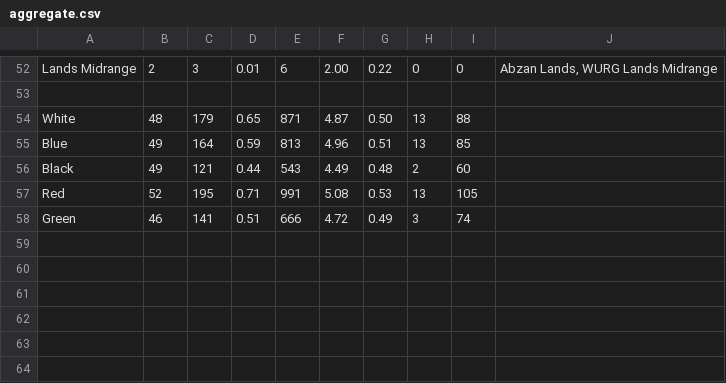
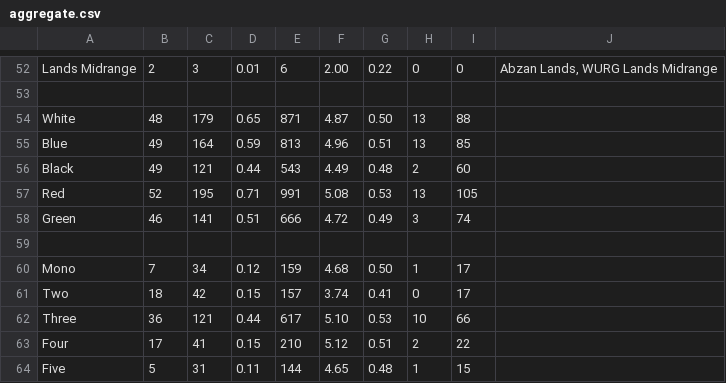
Before and after one commit to kvnchen/canlander, a CSV file: aggregate.csv, drawn as a sheet; only a part is shown, gaps mark what is left out; the diff names each change by its address in the sheet, - before the commit and + after, or states it on an @@ line.

Commit message:
num colors aggregate

```diff
--- a/aggregate.csv
+++ b/aggregate.csv
+row 59: (empty)
+row 60: Mono | 7 | 34 | 0.12 | 159 | 4.68 | 0.50 | 1 | 17
+row 61: Two | 18 | 42 | 0.15 | 157 | 3.74 | 0.41 | 0 | 17
+row 62: Three | 36 | 121 | 0.44 | 617 | 5.10 | 0.53 | 10 | 66
+row 63: Four | 17 | 41 | 0.15 | 210 | 5.12 | 0.51 | 2 | 22
+row 64: Five | 5 | 31 | 0.11 | 144 | 4.65 | 0.48 | 1 | 15
```
Also changed, not shown: 3 other files.
